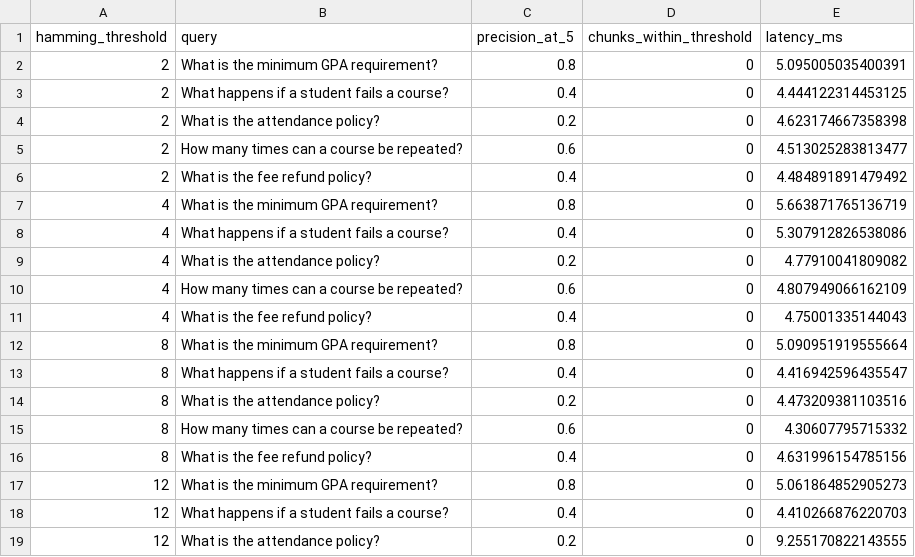
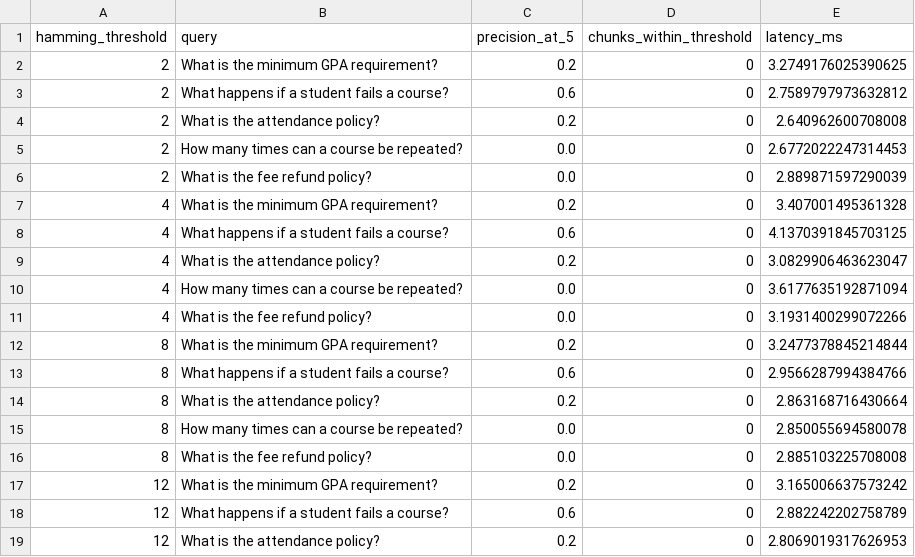
Before and after one commit to MAbdullahWaqar/UG-PG-FAQ-Guide-For-Nustians, a CSV file: results/simhash_sensitivity.csv, drawn as a sheet; only a part is shown; the diff covers the shown part only.

```diff
--- a/results/simhash_sensitivity.csv
+++ b/results/simhash_sensitivity.csv
@@ -1,19 +1,19 @@
 hamming_threshold,query,precision_at_5,chunks_within_threshold,latency_ms
-2,What is the minimum GPA requirement?,0.8,0,5.095005035400391
-2,What happens if a student fails a course?,0.4,0,4.444122314453125
-2,What is the attendance policy?,0.2,0,4.623174667358398
-2,How many times can a course be repeated?,0.6,0,4.513025283813477
-2,What is the fee refund policy?,0.4,0,4.484891891479492
-4,What is the minimum GPA requirement?,0.8,0,5.663871765136719
-4,What happens if a student fails a course?,0.4,0,5.307912826538086
-4,What is the attendance policy?,0.2,0,4.77910041809082
-4,How many times can a course be repeated?,0.6,0,4.807949066162109
-4,What is the fee refund policy?,0.4,0,4.75001335144043
-8,What is the minimum GPA requirement?,0.8,0,5.090951919555664
-8,What happens if a student fails a course?,0.4,0,4.416942596435547
-8,What is the attendance policy?,0.2,0,4.473209381103516
-8,How many times can a course be repeated?,0.6,0,4.30607795715332
-8,What is the fee refund policy?,0.4,0,4.631996154785156
-12,What is the minimum GPA requirement?,0.8,0,5.061864852905273
-12,What happens if a student fails a course?,0.4,0,4.410266876220703
-12,What is the attendance policy?,0.2,0,9.255170822143555
+2,What is the minimum GPA requirement?,0.2,0,3.2749176025390625
+2,What happens if a student fails a course?,0.6,0,2.7589797973632812
+2,What is the attendance policy?,0.2,0,2.640962600708008
+2,How many times can a course be repeated?,0.0,0,2.6772022247314453
+2,What is the fee refund policy?,0.0,0,2.889871597290039
+4,What is the minimum GPA requirement?,0.2,0,3.407001495361328
+4,What happens if a student fails a course?,0.6,0,4.1370391845703125
+4,What is the attendance policy?,0.2,0,3.0829906463623047
+4,How many times can a course be repeated?,0.0,0,3.6177635192871094
+4,What is the fee refund policy?,0.0,0,3.1931400299072266
+8,What is the minimum GPA requirement?,0.2,0,3.2477378845214844
+8,What happens if a student fails a course?,0.6,0,2.9566287994384766
+8,What is the attendance policy?,0.2,0,2.863168716430664
+8,How many times can a course be repeated?,0.0,0,2.850055694580078
+8,What is the fee refund policy?,0.0,0,2.885103225708008
+12,What is the minimum GPA requirement?,0.2,0,3.165006637573242
+12,What happens if a student fails a course?,0.6,0,2.882242202758789
+12,What is the attendance policy?,0.2,0,2.8069019317626953
```
Also changed, not shown: 41 edited cells elsewhere in this file, results/latency.csv, results/lsh_sensitivity.csv, 10 other files.
